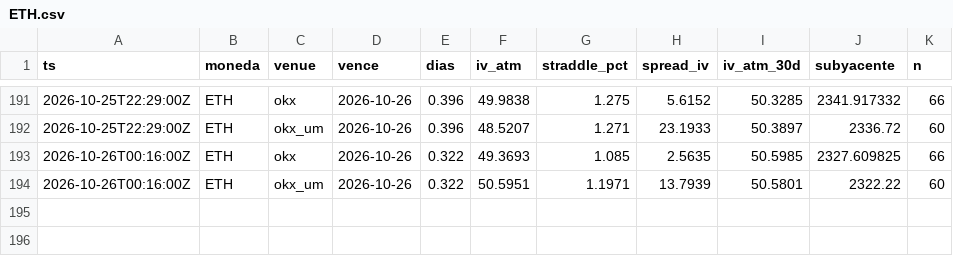
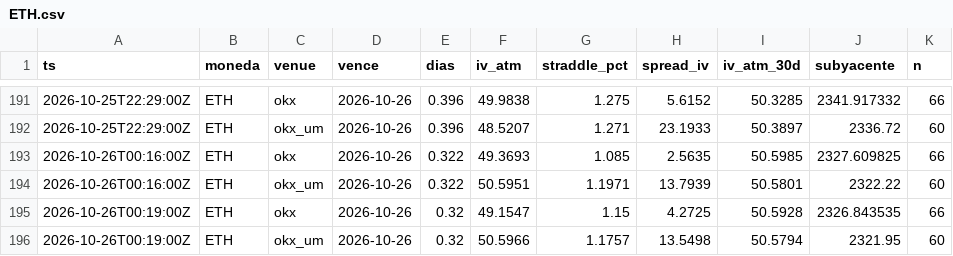
Before and after one commit to rantvalo5-art/scanall, a CSV file: opciones/prima_radar/ETH.csv, drawn as a sheet; only a part is shown, gaps mark what is left out; the diff names each change by its address in the sheet, - before the commit and + after, or states it on an @@ line.

```diff
--- a/opciones/prima_radar/ETH.csv
+++ b/opciones/prima_radar/ETH.csv
+row 195: 2026-10-26T00:19:00Z | ETH | okx | 2026-10-26 | 0.32 | 49.1547 | 1.15 | 4.2725 | 50.5928 | 2326.843535 | 66
+row 196: 2026-10-26T00:19:00Z | ETH | okx_um | 2026-10-26 | 0.32 | 50.5966 | 1.1757 | 13.5498 | 50.5794 | 2321.95 | 60
```
Also changed, not shown: opciones/prima_radar/BTC.csv, opciones/prima_radar/HYPE.csv, 1 other file.
